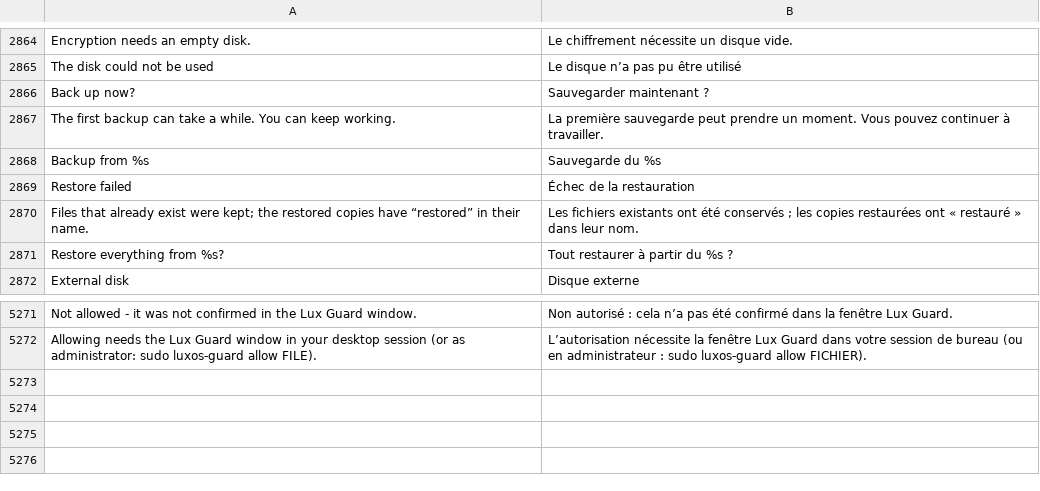
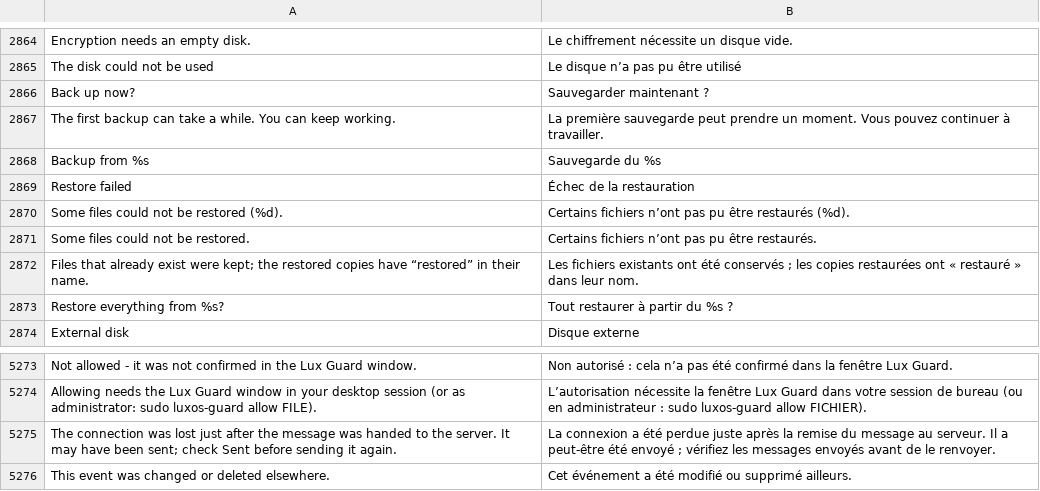
Before and after one commit to luxopes/LuxOS-Arch, a TSV file: packages/luxos-i18n/files/fr.tsv, drawn as a sheet; only a part is shown, gaps mark what is left out.

```diff
--- a/packages/luxos-i18n/files/fr.tsv
+++ b/packages/luxos-i18n/files/fr.tsv
@@ -2869,2 +2869,4 @@ Backup from %s	Sauvegarde du %s
 Restore failed	Échec de la restauration
+Some files could not be restored (%d).	Certains fichiers n’ont pas pu être restaurés (%d).
+Some files could not be restored.	Certains fichiers n’ont pas pu être restaurés.
 Files that already exist were kept; the restored copies have “restored” in their name.	Les fichiers existants ont été conservés ; les copies restaurées ont « restauré » dans leur nom.
@@ -5272 +5274,3 @@ Not allowed - it was not confirmed in the Lux Guard window.	Non autorisé : cela
 Allowing needs the Lux Guard window in your desktop session (or as administrator: sudo luxos-guard allow FILE).	L’autorisation nécessite la fenêtre Lux Guard dans votre session de bureau (ou en administrateur : sudo luxos-guard allow FICHIER).
+The connection was lost just after the message was handed to the server. It may have been sent; check Sent before sending it again.	La connexion a été perdue juste après la remise du message au serveur. Il a peut-être été envoyé ; vérifiez les messages envoyés avant de le renvoyer.
+This event was changed or deleted elsewhere.	Cet événement a été modifié ou supprimé ailleurs.
```
Also changed, not shown: packages/luxos-i18n/files/de.tsv, packages/luxos-i18n/files/hu.tsv, 48 other files.
